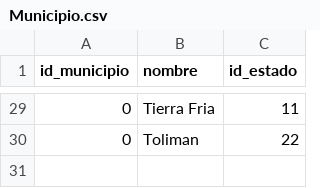
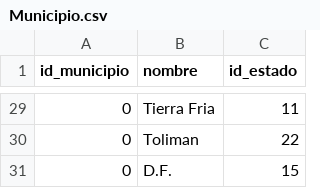
Before and after one commit to EduardoVaca/CSEQ, a CSV file: Municipio.csv, drawn as a sheet; only a part is shown, gaps mark what is left out.

```diff
--- a/Municipio.csv
+++ b/Municipio.csv
@@ -30 +30,2 @@ id_municipio,nombre,id_estado
 0,Toliman,22
+0,D.F.,15
```
Also changed, not shown: Colonia.csv, Delegacion.csv.
